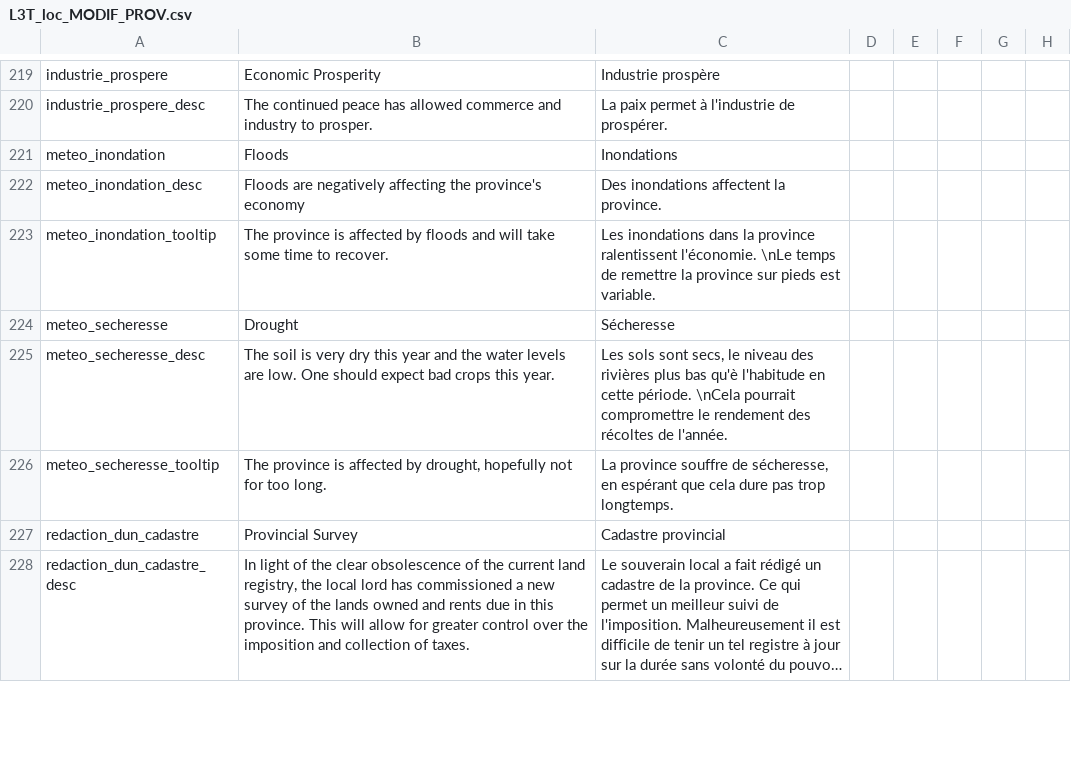
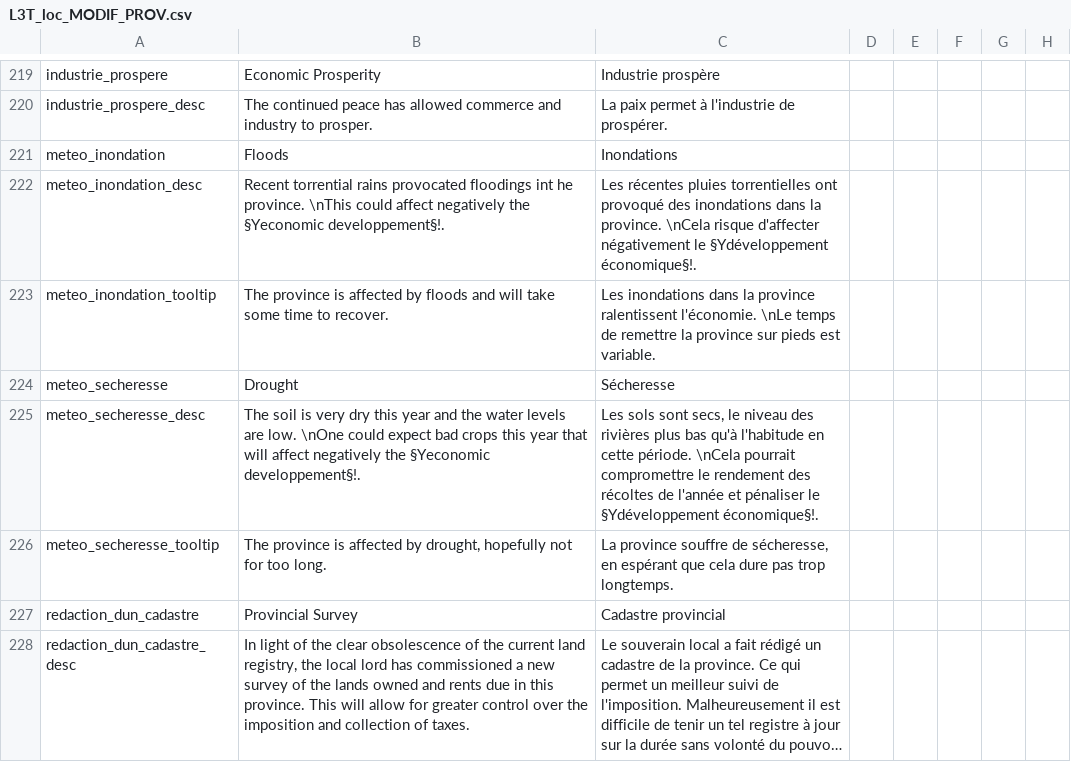
Before and after one commit to ArkoG/L3T, a CSV file: L3T/localisation/L3T_loc_MODIF_PROV.csv, drawn as a sheet; only a part is shown, gaps mark what is left out; long unchanged cells end in …; the diff names each change by its address in the sheet, - before the commit and + after, or states it on an @@ line.

```diff
--- a/L3T/localisation/L3T_loc_MODIF_PROV.csv
+++ b/L3T/localisation/L3T_loc_MODIF_PROV.csv
-B222: Floods are negatively affecting the province's economy
+B222: Recent torrential rains provocated floodings int he province. \nThis could affect negatively the §Yeconomic developpement§!.
-C222: Des inondations affectent la province.
+C222: Les récentes pluies torrentielles ont provoqué des inondations dans la province. \nCela risque d'affecter négativement le §Ydéveloppement économique§!.
-B225: …are low. One should expect bad crops this year.
+B225: …are low. \nOne could expect bad crops this year that will affect negatively the §Yeconomic developpement§!.
-C225: …plus bas qu'è l'habitude en cette période. \nCela pourrait compromettre le rendement des récoltes de l'année.
+C225: …plus bas qu'à l'habitude en cette période. \nCela pourrait compromettre le rendement des récoltes de l'année et pénaliser le §Ydéveloppement économique§!.
```
Also changed, not shown: L3T/localisation/L3T_loc_EVENTS.csv.
